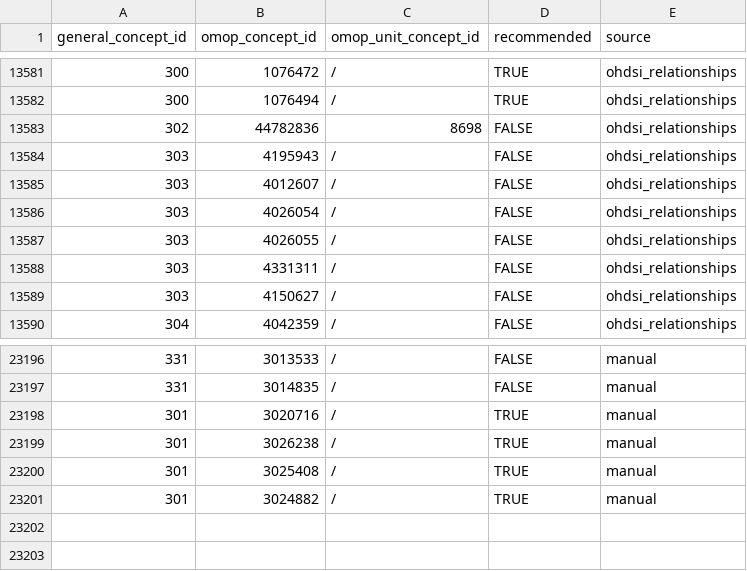
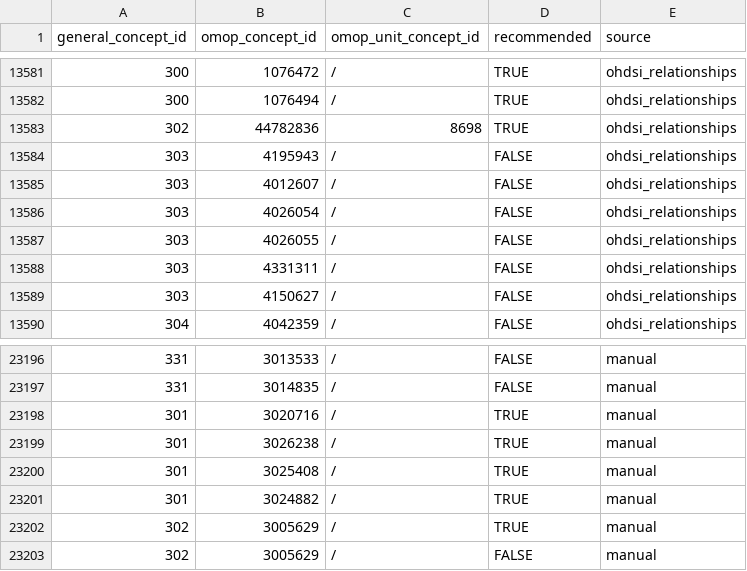
Before and after one commit to indicate-eu/data-dictionary, a CSV file: inst/extdata/csv/general_concepts_details.csv, drawn as a sheet; only a part is shown, gaps mark what is left out.

```diff
--- a/inst/extdata/csv/general_concepts_details.csv
+++ b/inst/extdata/csv/general_concepts_details.csv
@@ -13582,3 +13582,3 @@ general_concept_id,omop_concept_id,omop_unit_concept_id,recommended,source
 300,1076494,/,TRUE,ohdsi_relationships
-302,44782836,8698,FALSE,ohdsi_relationships
+302,44782836,8698,TRUE,ohdsi_relationships
 303,4195943,/,FALSE,ohdsi_relationships
@@ -23201 +23201,3 @@ general_concept_id,omop_concept_id,omop_unit_concept_id,recommended,source
 301,3024882,/,TRUE,manual
+302,3005629,/,TRUE,manual
+302,3005629,/,FALSE,manual
```
Also changed, not shown: inst/extdata/csv/general_concepts.csv, inst/extdata/csv/general_concepts_history.csv, 1 other file.
